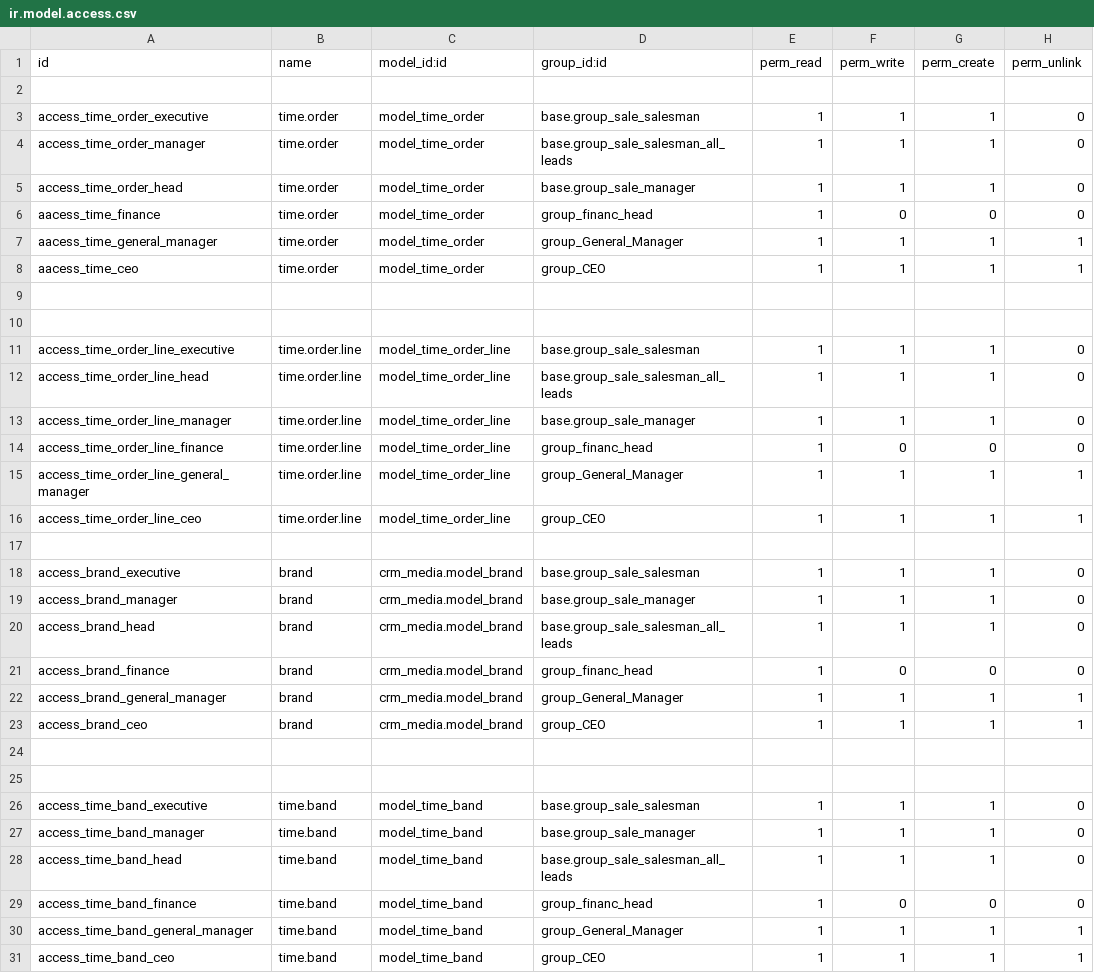
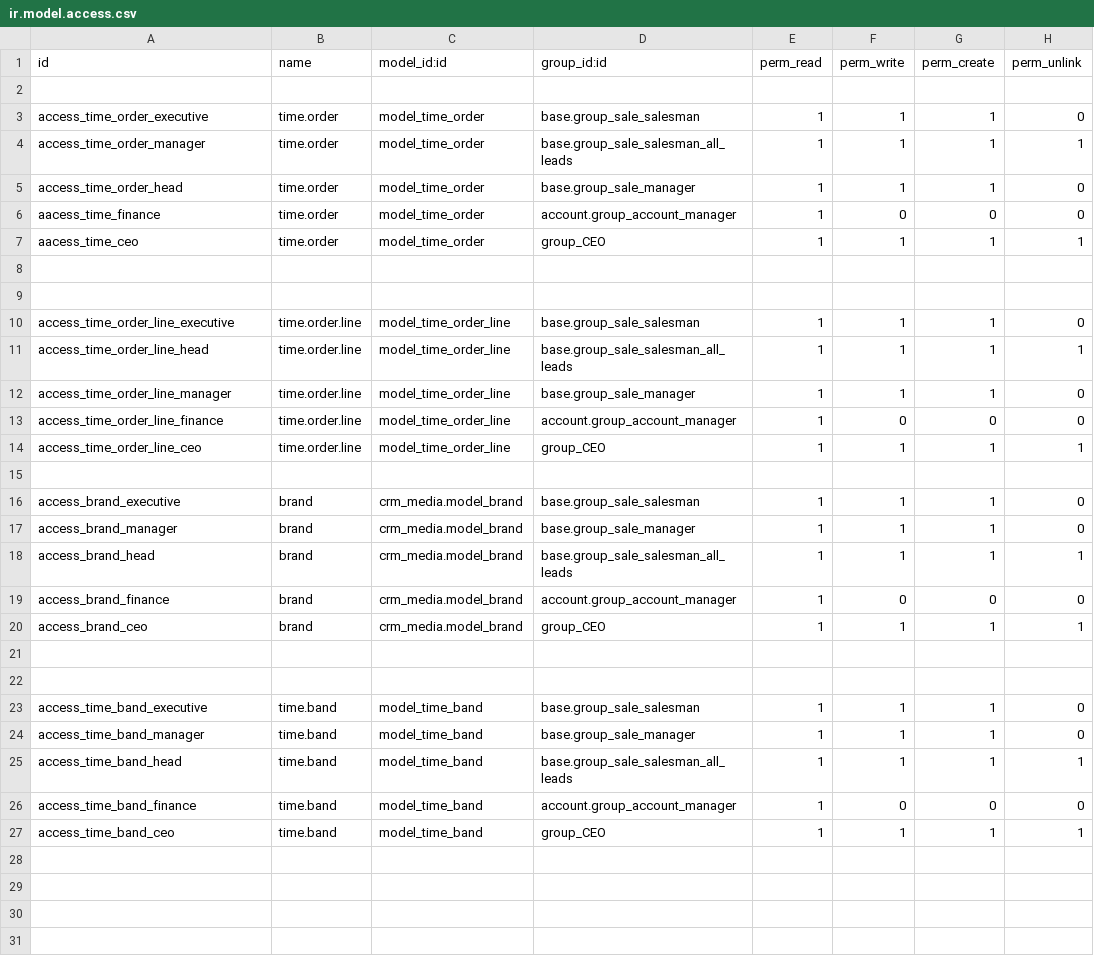
Before and after one commit to Arunupdhy/apagen, a CSV file: time_orders/security/ir.model.access.csv, drawn as a sheet.

```diff
--- a/time_orders/security/ir.model.access.csv
+++ b/time_orders/security/ir.model.access.csv
@@ -3,6 +3,5 @@ id,name,model_id:id,group_id:id,perm_read,perm_write,perm_create,perm_unlink
 access_time_order_executive,time.order,model_time_order,base.group_sale_salesman,1,1,1,0
-access_time_order_manager,time.order,model_time_order,base.group_sale_salesman_all_leads,1,1,1,0
+access_time_order_manager,time.order,model_time_order,base.group_sale_salesman_all_leads,1,1,1,1
 access_time_order_head,time.order,model_time_order,base.group_sale_manager,1,1,1,0
-aacess_time_finance,time.order,model_time_order,group_financ_head,1,0,0,0
-aacess_time_general_manager,time.order,model_time_order,group_General_Manager,1,1,1,1
+aacess_time_finance,time.order,model_time_order,account.group_account_manager,1,0,0,0
 aacess_time_ceo,time.order,model_time_order,group_CEO,1,1,1,1
@@ -11,6 +10,5 @@ aacess_time_ceo,time.order,model_time_order,group_CEO,1,1,1,1
 access_time_order_line_executive,time.order.line,model_time_order_line,base.group_sale_salesman,1,1,1,0
-access_time_order_line_head,time.order.line,model_time_order_line,base.group_sale_salesman_all_leads,1,1,1,0
+access_time_order_line_head,time.order.line,model_time_order_line,base.group_sale_salesman_all_leads,1,1,1,1
 access_time_order_line_manager,time.order.line,model_time_order_line,base.group_sale_manager,1,1,1,0
-access_time_order_line_finance,time.order.line,model_time_order_line,group_financ_head,1,0,0,0
-access_time_order_line_general_manager,time.order.line,model_time_order_line,group_General_Manager,1,1,1,1
+access_time_order_line_finance,time.order.line,model_time_order_line,account.group_account_manager,1,0,0,0
 access_time_order_line_ceo,time.order.line,model_time_order_line,group_CEO,1,1,1,1
@@ -19,5 +17,4 @@ access_brand_executive,brand,crm_media.model_brand,base.group_sale_salesman,1,1,
 access_brand_manager,brand,crm_media.model_brand,base.group_sale_manager,1,1,1,0
-access_brand_head,brand,crm_media.model_brand,base.group_sale_salesman_all_leads,1,1,1,0
-access_brand_finance,brand,crm_media.model_brand,group_financ_head,1,0,0,0
-access_brand_general_manager,brand,crm_media.model_brand,group_General_Manager,1,1,1,1
+access_brand_head,brand,crm_media.model_brand,base.group_sale_salesman_all_leads,1,1,1,1
+access_brand_finance,brand,crm_media.model_brand,account.group_account_manager,1,0,0,0
 access_brand_ceo,brand,crm_media.model_brand,group_CEO,1,1,1,1
@@ -27,5 +24,4 @@ access_time_band_executive,time.band,model_time_band,base.group_sale_salesman,1,
 access_time_band_manager,time.band,model_time_band,base.group_sale_manager,1,1,1,0
-access_time_band_head,time.band,model_time_band,base.group_sale_salesman_all_leads,1,1,1,0
-access_time_band_finance,time.band,model_time_band,group_financ_head,1,0,0,0
-access_time_band_general_manager,time.band,model_time_band,group_General_Manager,1,1,1,1
+access_time_band_head,time.band,model_time_band,base.group_sale_salesman_all_leads,1,1,1,1
+access_time_band_finance,time.band,model_time_band,account.group_account_manager,1,0,0,0
 access_time_band_ceo,time.band,model_time_band,group_CEO,1,1,1,1
```
Also changed, not shown: 21 other files.
